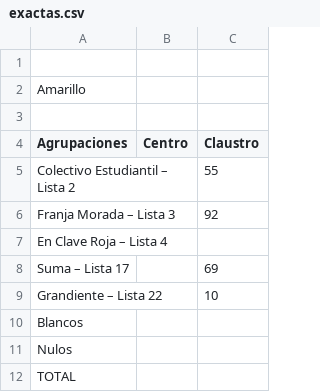
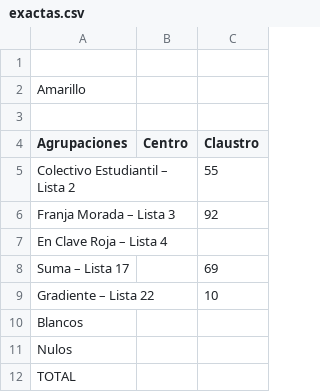
Before and after one commit to prensaunlp/eleccionesCSV, a CSV file: exactas.csv, drawn as a sheet.

Commit message:
Update exactas.csv

```diff
--- a/exactas.csv
+++ b/exactas.csv
@@ -8,3 +8,3 @@ En Clave Roja – Lista 4,,,
 Suma – Lista 17,,69
-Grandiente – Lista 22,,10
+Gradiente – Lista 22,,10
 Blancos,,
```
